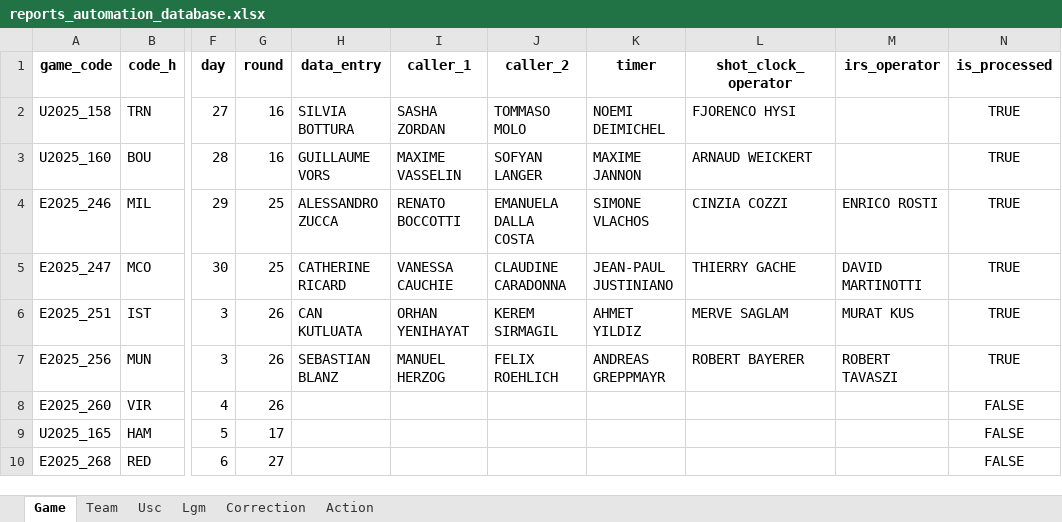
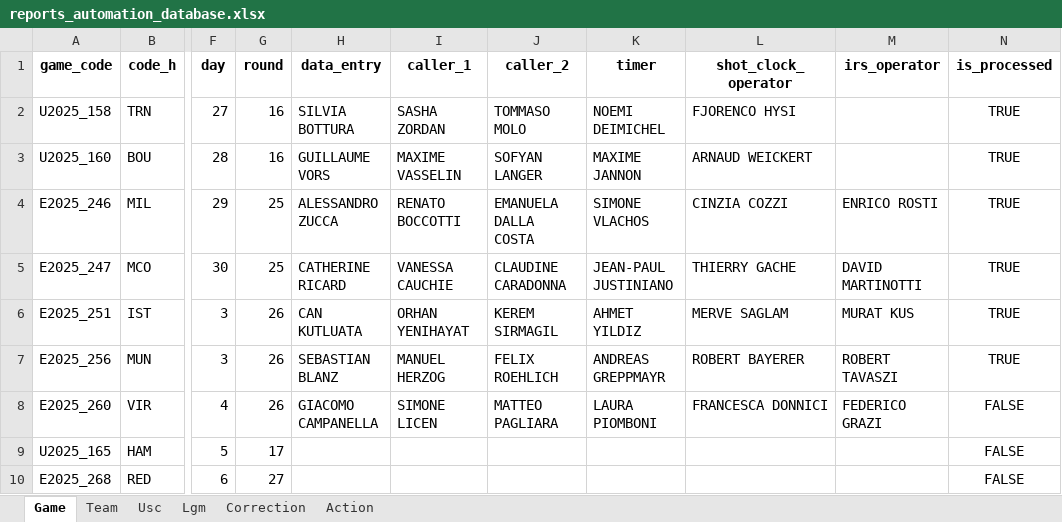
Before and after one commit to elvepo029/reports-automation, an Excel workbook: reports_automation_database.xlsx, sheet Game, drawn as a sheet; only a part is shown, gaps mark what is left out; values as stored, in another font and other column widths than the file's, no borders; the diff names each change by its address in the sheet, - before the commit and + after, or states it on an @@ line.

```diff
--- a/reports_automation_database.xlsx (sheet Game)
+++ b/reports_automation_database.xlsx (sheet Game)
-H8 (data_entry): (empty)
+H8 (data_entry): GIACOMO CAMPANELLA
-I8 (caller_1): (empty)
+I8 (caller_1): SIMONE LICEN
-J8 (caller_2): (empty)
+J8 (caller_2): MATTEO PAGLIARA
-K8 (timer): (empty)
+K8 (timer): LAURA PIOMBONI
-L8 (shot_clock_operator): (empty)
+L8 (shot_clock_operator): FRANCESCA DONNICI
-M8 (irs_operator): (empty)
+M8 (irs_operator): FEDERICO GRAZI
```
Also changed, not shown: 1 other file.
